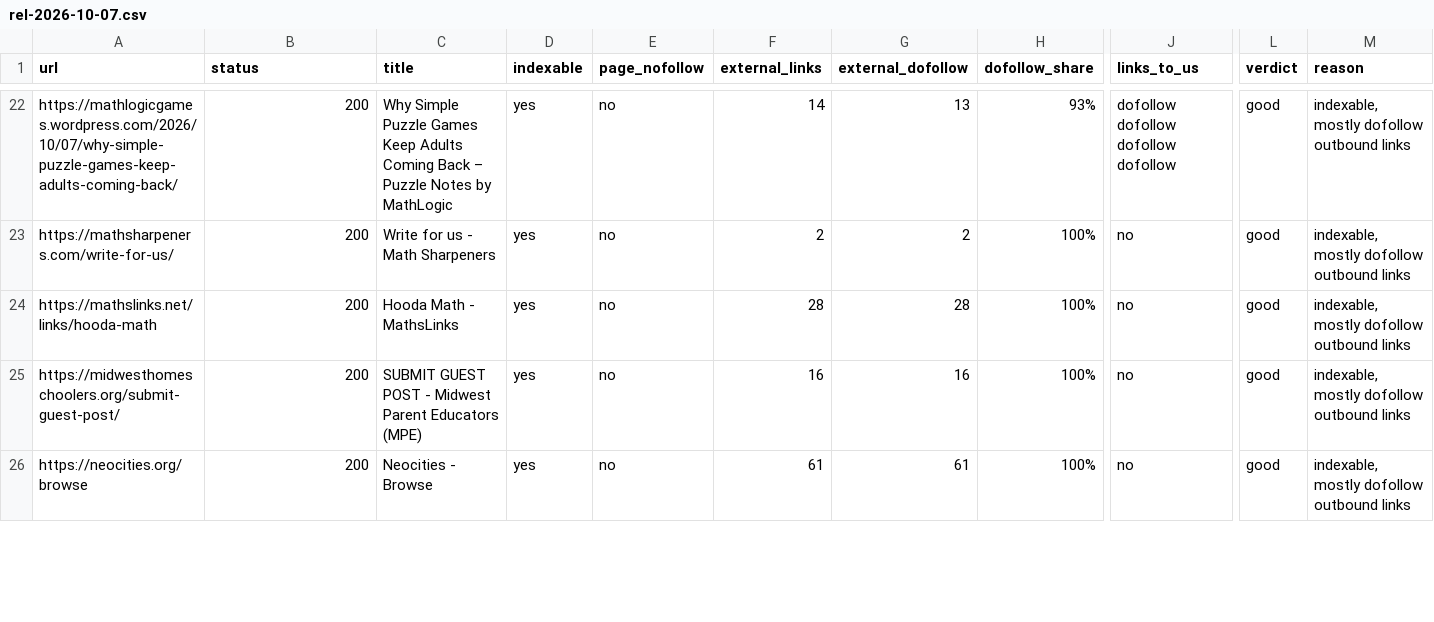
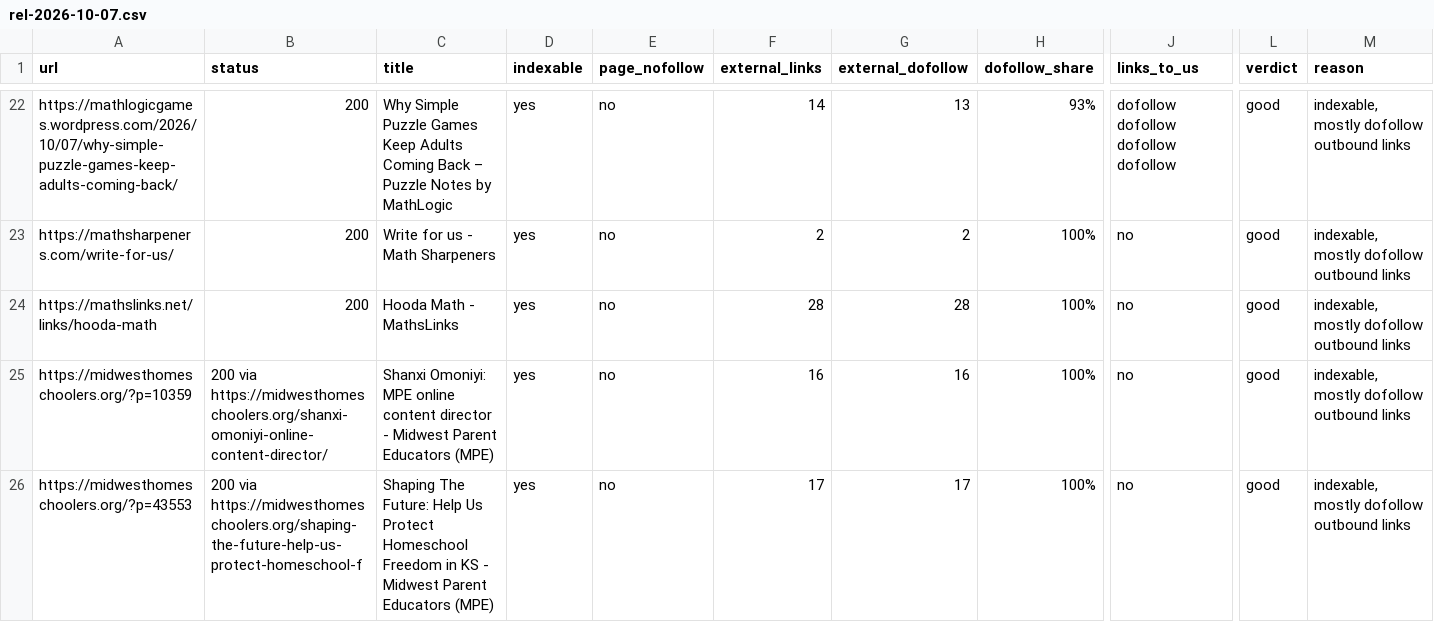
Before and after one commit to thanhnt1910/gsc-data, a CSV file: data/prospects/rel-2026-10-07.csv, drawn as a sheet; only a part is shown, gaps mark what is left out; the shorter side is filled out with more unchanged rows; rows hold the shown columns only; the diff covers the shown part only; the diff names each change by its address in the sheet, - before the commit and + after, or states it on an @@ line.

```diff
--- a/data/prospects/rel-2026-10-07.csv
+++ b/data/prospects/rel-2026-10-07.csv
+row 25: https://midwesthomeschoolers.org/?p=10359 | 200 via https://midwesthomeschoolers.org/shanxi-omoniyi-online-content-director/ | Shanxi Omoniyi: MPE online content director - Midwest Parent Educators (MPE) | yes | no | 16 | 16 | 100% | no | good | indexable, mostly dofollow outbound links
+row 26: https://midwesthomeschoolers.org/?p=43553 | 200 via https://midwesthomeschoolers.org/shaping-the-future-help-us-protect-homeschool-f | Shaping The Future: Help Us Protect Homeschool Freedom in KS - Midwest Parent Educators (MPE) | yes | no | 17 | 17 | 100% | no | good | indexable, mostly dofollow outbound links
```
Also changed, not shown: 4 added rows elsewhere in this file.
